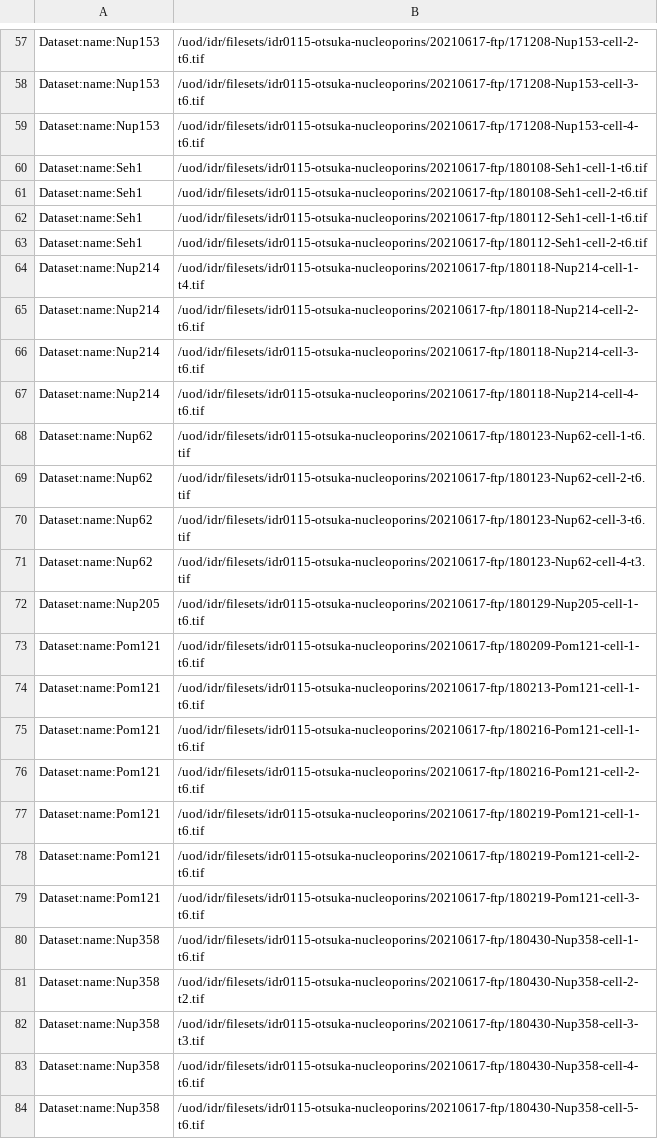
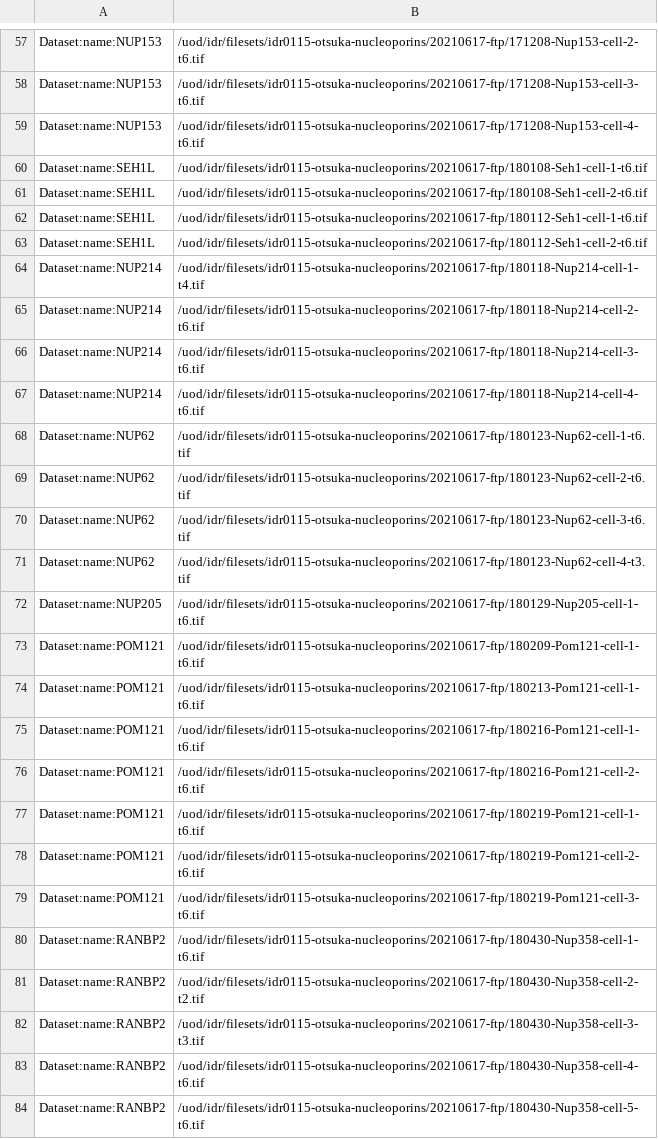
Before and after one commit to IDR/idr0115-otsuka-nucleoporins, a TSV file: experimentA/idr0115-experimentA-filePaths.tsv, drawn as a sheet; only a part is shown, gaps mark what is left out; the diff covers the shown part only; the diff names each change by its address in the sheet, - before the commit and + after, or states it on an @@ line.

Commit message:
Fixed dataset names

```diff
--- a/experimentA/idr0115-experimentA-filePaths.tsv
+++ b/experimentA/idr0115-experimentA-filePaths.tsv
-A57:A59: Dataset:name:Nup153
+A57:A59: Dataset:name:NUP153
-A60:A63: Dataset:name:Seh1
+A60:A63: Dataset:name:SEH1L
-A64:A67: Dataset:name:Nup214
+A64:A67: Dataset:name:NUP214
-A68:A71: Dataset:name:Nup62
+A68:A71: Dataset:name:NUP62
-A72: Dataset:name:Nup205
+A72: Dataset:name:NUP205
-A73:A79: Dataset:name:Pom121
+A73:A79: Dataset:name:POM121
-A80:A84: Dataset:name:Nup358
+A80:A84: Dataset:name:RANBP2
```
Also changed, not shown: 78 edited cells elsewhere in this file.
